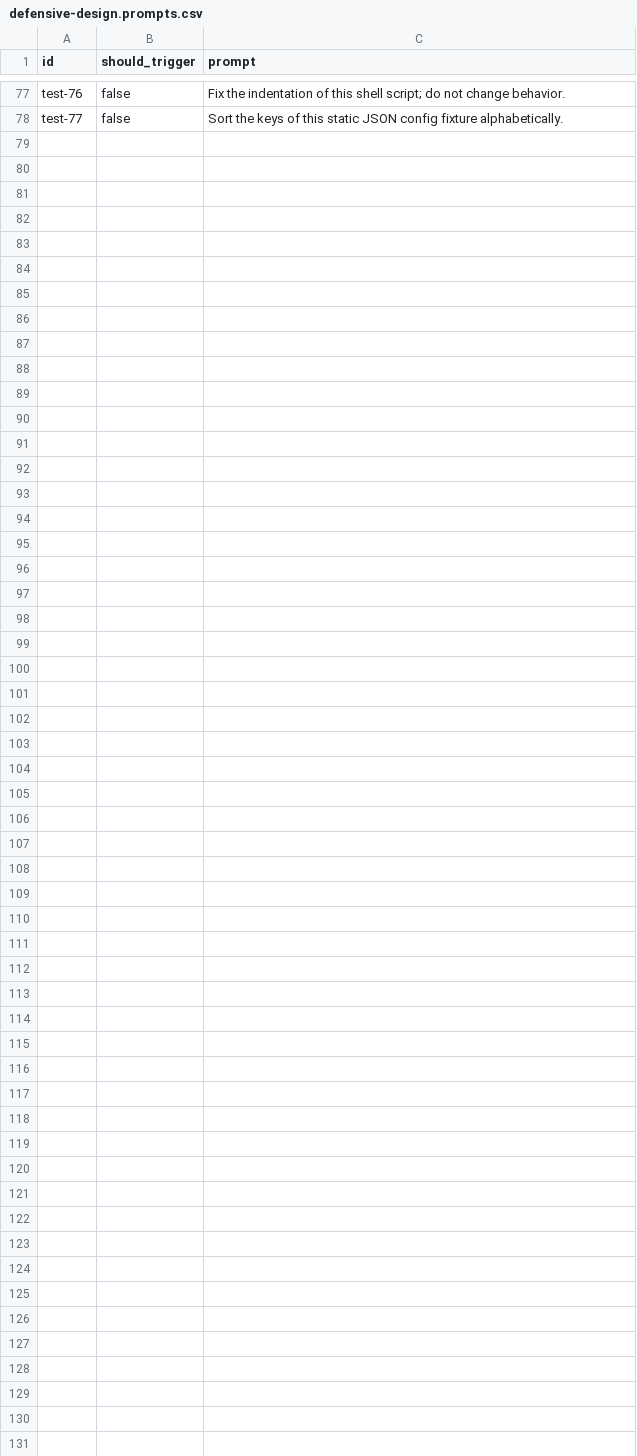
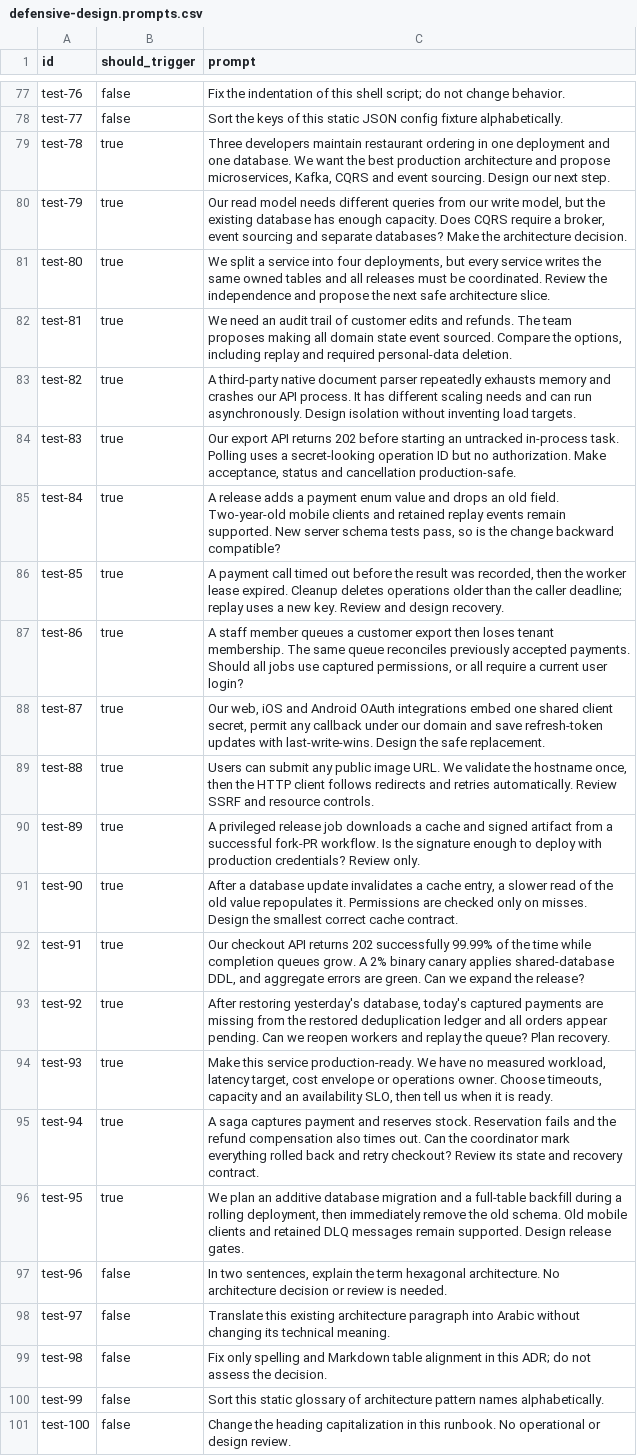
Before and after one commit to PyModel/defensive-design, a CSV file: evals/defensive-design.prompts.csv, drawn as a sheet; only a part is shown, gaps mark what is left out; the diff names each change by its address in the sheet, - before the commit and + after, or states it on an @@ line.

Commit message:
Broaden defensive-design architecture and production readiness (1.5.0) (#8)

```diff
--- a/evals/defensive-design.prompts.csv
+++ b/evals/defensive-design.prompts.csv
+row 79: test-78 | true | Three developers maintain restaurant ordering in one deployment and one database. We want the best production architecture and propose microservices, Kafka, CQRS and event sourcing. Design our next step.
+row 80: test-79 | true | Our read model needs different queries from our write model, but the existing database has enough capacity. Does CQRS require a broker, event sourcing and separate databases? Make the architecture decision.
+row 81: test-80 | true | We split a service into four deployments, but every service writes the same owned tables and all releases must be coordinated. Review the independence and propose the next safe architecture slice.
+row 82: test-81 | true | We need an audit trail of customer edits and refunds. The team proposes making all domain state event sourced. Compare the options, including replay and required personal-data deletion.
+row 83: test-82 | true | A third-party native document parser repeatedly exhausts memory and crashes our API process. It has different scaling needs and can run asynchronously. Design isolation without inventing load targets.
+row 84: test-83 | true | Our export API returns 202 before starting an untracked in-process task. Polling uses a secret-looking operation ID but no authorization. Make acceptance, status and cancellation production-safe.
+row 85: test-84 | true | A release adds a payment enum value and drops an old field. Two-year-old mobile clients and retained replay events remain supported. New server schema tests pass, so is the change backward compatible?
+row 86: test-85 | true | A payment call timed out before the result was recorded, then the worker lease expired. Cleanup deletes operations older than the caller deadline; replay uses a new key. Review and design recovery.
+row 87: test-86 | true | A staff member queues a customer export then loses tenant membership. The same queue reconciles previously accepted payments. Should all jobs use captured permissions, or all require a current user login?
+row 88: test-87 | true | Our web, iOS and Android OAuth integrations embed one shared client secret, permit any callback under our domain and save refresh-token updates with last-write-wins. Design the safe replacement.
+row 89: test-88 | true | Users can submit any public image URL. We validate the hostname once, then the HTTP client follows redirects and retries automatically. Review SSRF and resource controls.
+row 90: test-89 | true | A privileged release job downloads a cache and signed artifact from a successful fork-PR workflow. Is the signature enough to deploy with production credentials? Review only.
+row 91: test-90 | true | After a database update invalidates a cache entry, a slower read of the old value repopulates it. Permissions are checked only on misses. Design the smallest correct cache contract.
+row 92: test-91 | true | Our checkout API returns 202 successfully 99.99% of the time while completion queues grow. A 2% binary canary applies shared-database DDL, and aggregate errors are green. Can we expand the release?
+row 93: test-92 | true | After restoring yesterday's database, today's captured payments are missing from the restored deduplication ledger and all orders appear pending. Can we reopen workers and replay the queue? Plan recovery.
+row 94: test-93 | true | Make this service production-ready. We have no measured workload, latency target, cost envelope or operations owner. Choose timeouts, capacity and an availability SLO, then tell us when it is ready.
+row 95: test-94 | true | A saga captures payment and reserves stock. Reservation fails and the refund compensation also times out. Can the coordinator mark everything rolled back and retry checkout? Review its state and recovery contract.
+row 96: test-95 | true | We plan an additive database migration and a full-table backfill during a rolling deployment, then immediately remove the old schema. Old mobile clients and retained DLQ messages remain supported. Design release gates.
+row 97: test-96 | false | In two sentences, explain the term hexagonal architecture. No architecture decision or review is needed.
+row 98: test-97 | false | Translate this existing architecture paragraph into Arabic without changing its technical meaning.
+row 99: test-98 | false | Fix only spelling and Markdown table alignment in this ADR; do not assess the decision.
+row 100: test-99 | false | Sort this static glossary of architecture pattern names alphabetically.
+row 101: test-100 | false | Change the heading capitalization in this runbook. No operational or design review.
```
Also changed, not shown: 19 other files.
